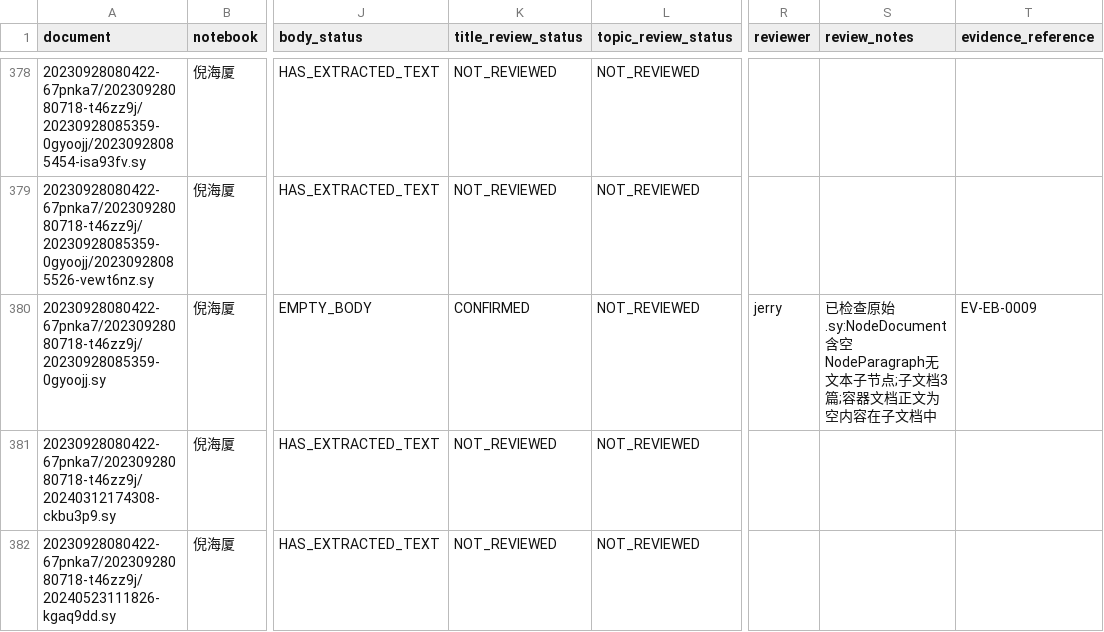
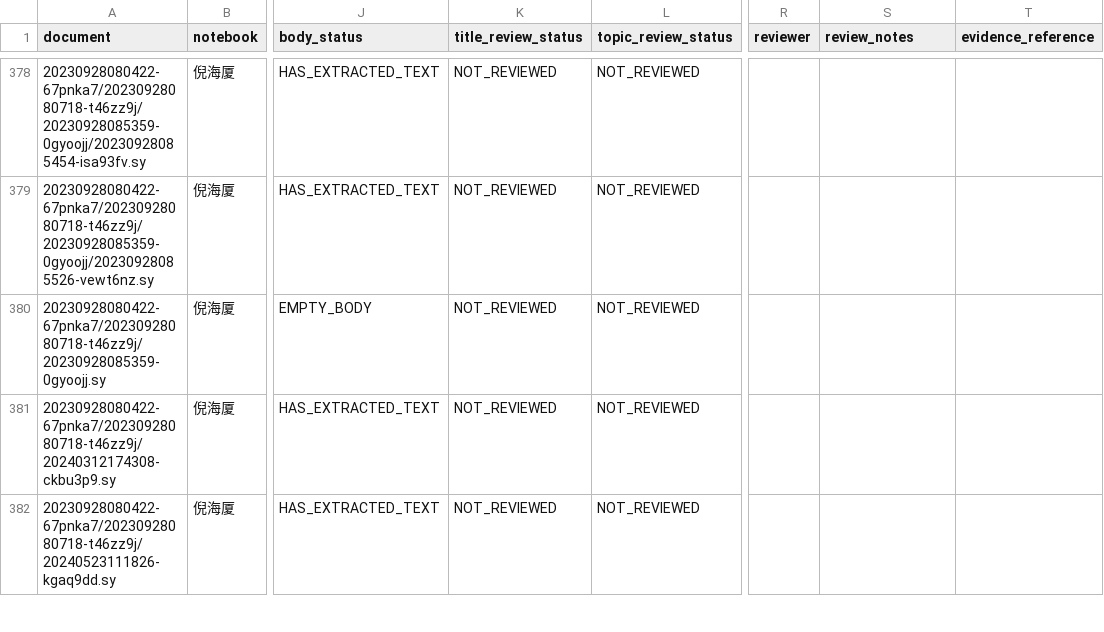
Before and after one commit to just2512/siyuan-TCM, a CSV file: catalog/generated/document_review.csv, drawn as a sheet; only a part is shown, gaps mark what is left out; the diff covers the shown part only; the diff names each change by its address in the sheet, - before the commit and + after, or states it on an @@ line.

```diff
--- a/catalog/generated/document_review.csv
+++ b/catalog/generated/document_review.csv
-K380 (title_review_status): CONFIRMED
+K380 (title_review_status): NOT_REVIEWED
-R380 (reviewer): jerry
+R380 (reviewer): (empty)
-S380 (review_notes): 已检查原始.sy:NodeDocument含空NodeParagraph无文本子节点;子文档3篇;容器文档正文为空内容在子文档中
+S380 (review_notes): (empty)
-T380 (evidence_reference): EV-EB-0009
+T380 (evidence_reference): (empty)
```
Also changed, not shown: 128 edited cells elsewhere in this file, catalog/generated/empty_body_review.csv, catalog/generated/title_review_candidates.csv, 1 other file.
